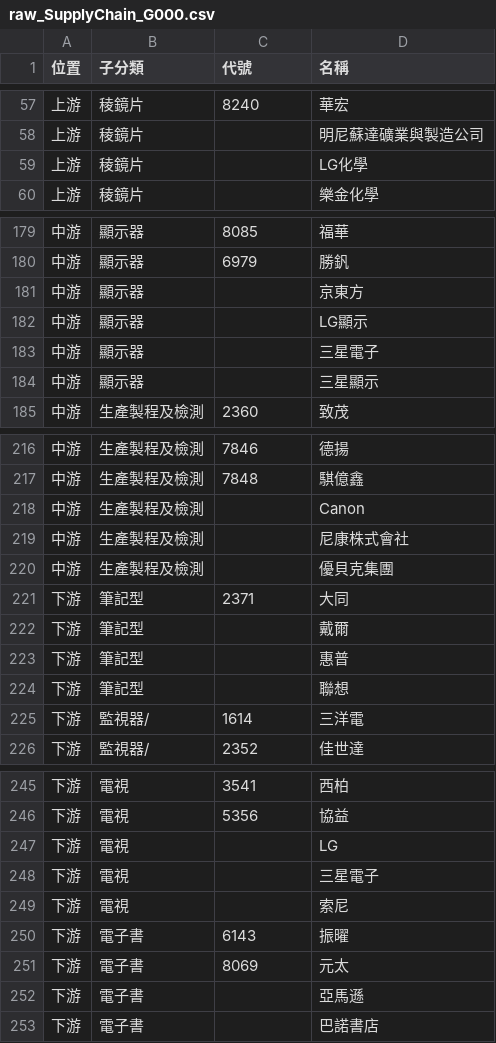
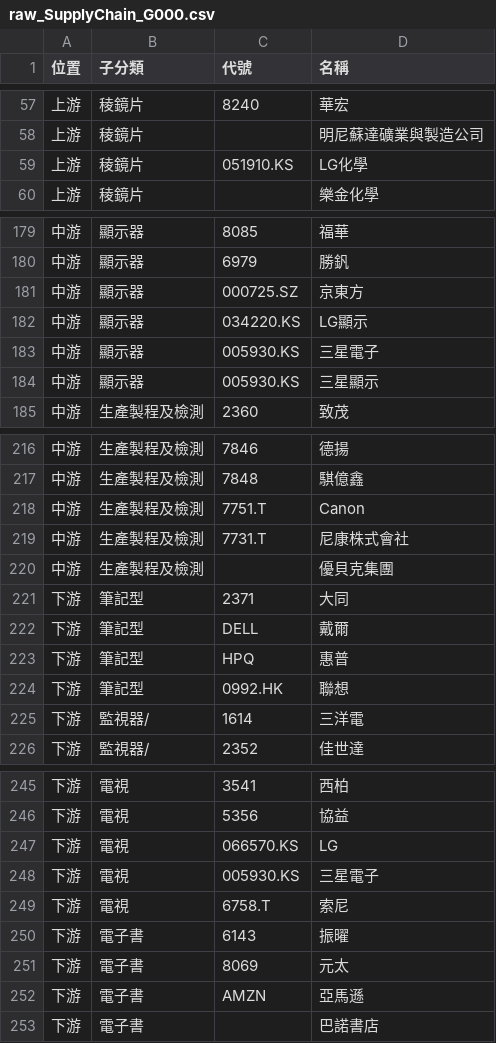
Before and after one commit to wenchiehlee-investment/ic.tpex.org.tw, a CSV file: data/raw_SupplyChain_G000.csv, drawn as a sheet; only a part is shown, gaps mark what is left out; the diff covers the shown part only.

```diff
--- a/data/raw_SupplyChain_G000.csv
+++ b/data/raw_SupplyChain_G000.csv
@@ -58,3 +58,3 @@
 上游,稜鏡片,,明尼蘇達礦業與製造公司
-上游,稜鏡片,,LG化學
+上游,稜鏡片,051910.KS,LG化學
 上游,稜鏡片,,樂金化學
@@ -180,6 +180,6 @@
 中游,顯示器,6979,勝釩
-中游,顯示器,,京東方
-中游,顯示器,,LG顯示
-中游,顯示器,,三星電子
-中游,顯示器,,三星顯示
+中游,顯示器,000725.SZ,京東方
+中游,顯示器,034220.KS,LG顯示
+中游,顯示器,005930.KS,三星電子
+中游,顯示器,005930.KS,三星顯示
 中游,生產製程及檢測,2360,致茂
@@ -217,9 +217,9 @@
 中游,生產製程及檢測,7848,騏億鑫
-中游,生產製程及檢測,,Canon
-中游,生產製程及檢測,,尼康株式會社
+中游,生產製程及檢測,7751.T,Canon
+中游,生產製程及檢測,7731.T,尼康株式會社
 中游,生產製程及檢測,,優貝克集團
 下游,筆記型,2371,大同
-下游,筆記型,,戴爾
-下游,筆記型,,惠普
-下游,筆記型,,聯想
+下游,筆記型,DELL,戴爾
+下游,筆記型,HPQ,惠普
+下游,筆記型,0992.HK,聯想
 下游,監視器/,1614,三洋電
@@ -246,8 +246,8 @@
 下游,電視,5356,協益
-下游,電視,,LG
-下游,電視,,三星電子
-下游,電視,,索尼
+下游,電視,066570.KS,LG
+下游,電視,005930.KS,三星電子
+下游,電視,6758.T,索尼
 下游,電子書,6143,振曜
 下游,電子書,8069,元太
-下游,電子書,,亞馬遜
+下游,電子書,AMZN,亞馬遜
 下游,電子書,,巴諾書店
```
Also changed, not shown: 11 edited cells elsewhere in this file, data/raw_SupplyChain_5300.csv, data/raw_SupplyChain_6000.csv, 18 other files.
